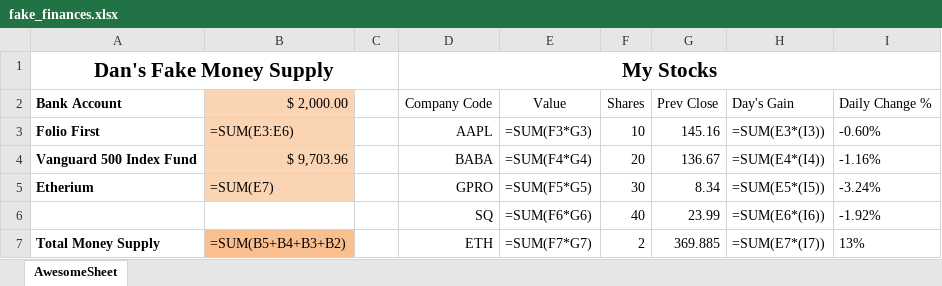
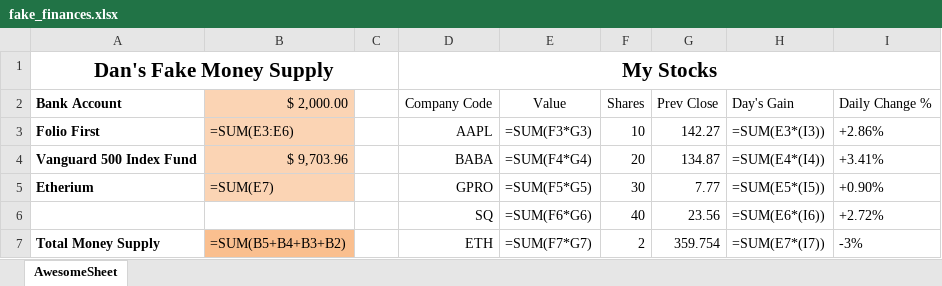
Before and after one commit to doubles078/python-projects, an Excel workbook: stock_grabber/fake_finances.xlsx, sheet AwesomeSheet, drawn as a sheet; values as stored, in another font and other column widths than the file's, no borders; formulas without a stored value are shown as written; conditional formats not drawn; the diff names each change by its address in the sheet, - before the commit and + after, or states it on an @@ line.

```diff
--- a/stock_grabber/fake_finances.xlsx (sheet AwesomeSheet)
+++ b/stock_grabber/fake_finances.xlsx (sheet AwesomeSheet)
-G3 (Prev Close): 145.16
+G3 (Prev Close): 142.27
-I3 (Daily Change %): -0.60%
+I3 (Daily Change %): +2.86%
-G4 (Prev Close): 136.67
+G4 (Prev Close): 134.87
-I4 (Daily Change %): -1.16%
+I4 (Daily Change %): +3.41%
-G5 (Prev Close): 8.34
+G5 (Prev Close): 7.77
-I5 (Daily Change %): -3.24%
+I5 (Daily Change %): +0.90%
-G6 (Prev Close): 23.99
+G6 (Prev Close): 23.56
-I6 (Daily Change %): -1.92%
+I6 (Daily Change %): +2.72%
-G7 (Prev Close): 369.885
+G7 (Prev Close): 359.754
-I7 (Daily Change %): 13%
+I7 (Daily Change %): -3%
```
Also changed, not shown: commas_to_wkbk/adding_commas.xlsx, 5 other files.
